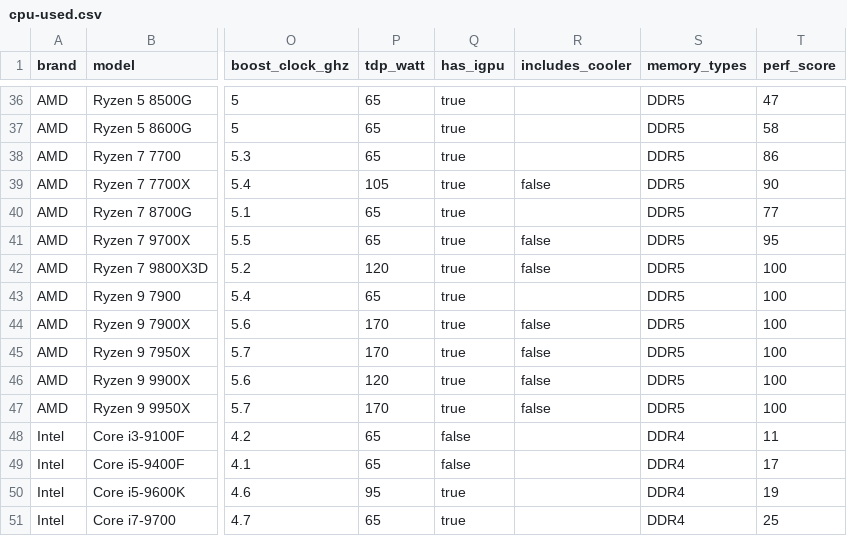
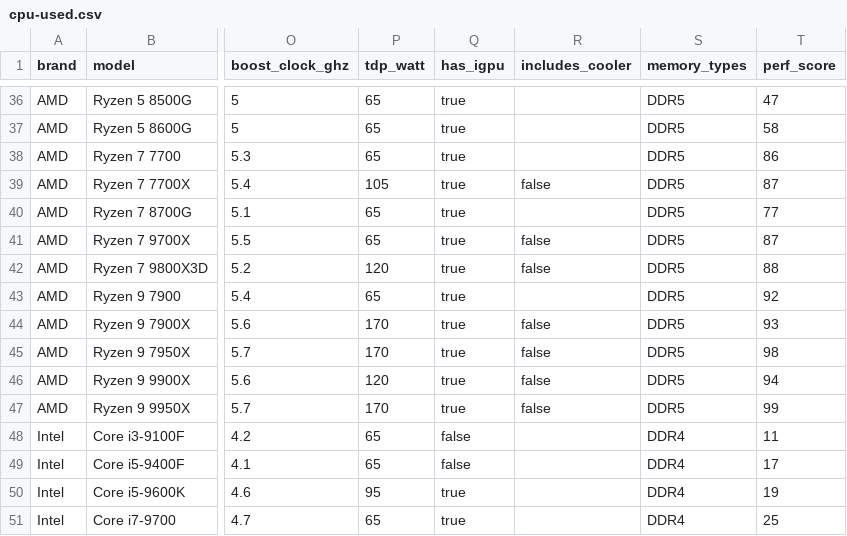
Before and after one commit to LasperX/BuildCheck, a CSV file: docs/used-parts/filled/cpu-used.csv, drawn as a sheet; only a part is shown, gaps mark what is left out; the diff covers the shown part only; the diff names each change by its address in the sheet, - before the commit and + after, or states it on an @@ line.

```diff
--- a/docs/used-parts/filled/cpu-used.csv
+++ b/docs/used-parts/filled/cpu-used.csv
-T39 (perf_score): 90
+T39 (perf_score): 87
-T41 (perf_score): 95
+T41 (perf_score): 87
-T42 (perf_score): 100
+T42 (perf_score): 88
-T43 (perf_score): 100
+T43 (perf_score): 92
-T44 (perf_score): 100
+T44 (perf_score): 93
-T45 (perf_score): 100
+T45 (perf_score): 98
-T46 (perf_score): 100
+T46 (perf_score): 94
-T47 (perf_score): 100
+T47 (perf_score): 99
```
Also changed, not shown: 17 edited cells elsewhere in this file, 8 other files.
